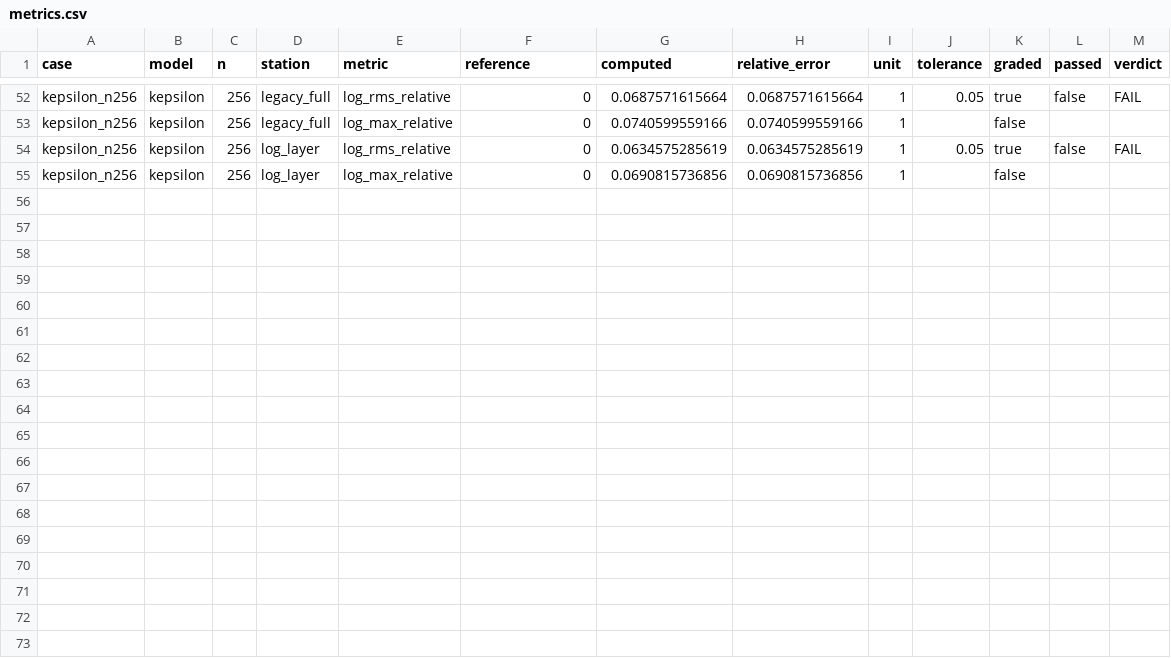
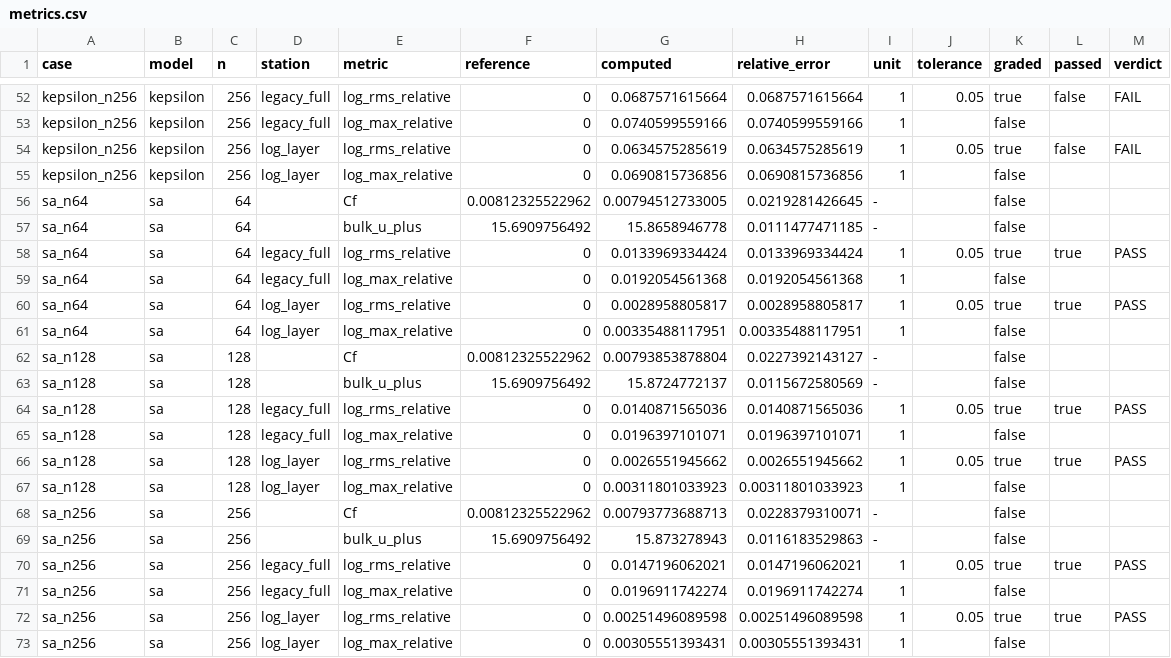
Before and after one commit to cxs503/TensorFVM, a CSV file: docs/case-fvm-channel-kmm180/metrics.csv, drawn as a sheet; only a part is shown, gaps mark what is left out.

```diff
--- a/docs/case-fvm-channel-kmm180/metrics.csv
+++ b/docs/case-fvm-channel-kmm180/metrics.csv
@@ -55 +55,19 @@ kepsilon_n256,kepsilon,256,log_layer,log_rms_relative,0,0.0634575285619,0.063457
 kepsilon_n256,kepsilon,256,log_layer,log_max_relative,0,0.0690815736856,0.0690815736856,1,,false,,
+sa_n64,sa,64,,Cf,0.00812325522962,0.00794512733005,0.0219281426645,-,,false,,
+sa_n64,sa,64,,bulk_u_plus,15.6909756492,15.8658946778,0.0111477471185,-,,false,,
+sa_n64,sa,64,legacy_full,log_rms_relative,0,0.0133969334424,0.0133969334424,1,0.05,true,true,PASS
+sa_n64,sa,64,legacy_full,log_max_relative,0,0.0192054561368,0.0192054561368,1,,false,,
+sa_n64,sa,64,log_layer,log_rms_relative,0,0.0028958805817,0.0028958805817,1,0.05,true,true,PASS
+sa_n64,sa,64,log_layer,log_max_relative,0,0.00335488117951,0.00335488117951,1,,false,,
+sa_n128,sa,128,,Cf,0.00812325522962,0.00793853878804,0.0227392143127,-,,false,,
+sa_n128,sa,128,,bulk_u_plus,15.6909756492,15.8724772137,0.0115672580569,-,,false,,
+sa_n128,sa,128,legacy_full,log_rms_relative,0,0.0140871565036,0.0140871565036,1,0.05,true,true,PASS
+sa_n128,sa,128,legacy_full,log_max_relative,0,0.0196397101071,0.0196397101071,1,,false,,
+sa_n128,sa,128,log_layer,log_rms_relative,0,0.0026551945662,0.0026551945662,1,0.05,true,true,PASS
+sa_n128,sa,128,log_layer,log_max_relative,0,0.00311801033923,0.00311801033923,1,,false,,
+sa_n256,sa,256,,Cf,0.00812325522962,0.00793773688713,0.0228379310071,-,,false,,
+sa_n256,sa,256,,bulk_u_plus,15.6909756492,15.873278943,0.0116183529863,-,,false,,
+sa_n256,sa,256,legacy_full,log_rms_relative,0,0.0147196062021,0.0147196062021,1,0.05,true,true,PASS
+sa_n256,sa,256,legacy_full,log_max_relative,0,0.0196911742274,0.0196911742274,1,,false,,
+sa_n256,sa,256,log_layer,log_rms_relative,0,0.00251496089598,0.00251496089598,1,0.05,true,true,PASS
+sa_n256,sa,256,log_layer,log_max_relative,0,0.00305551393431,0.00305551393431,1,,false,,
```
Also changed, not shown: docs/case-fvm-channel-kmm180/results.csv, docs/case-fvm-channel-kmm180/stations.csv, 12 other files.
